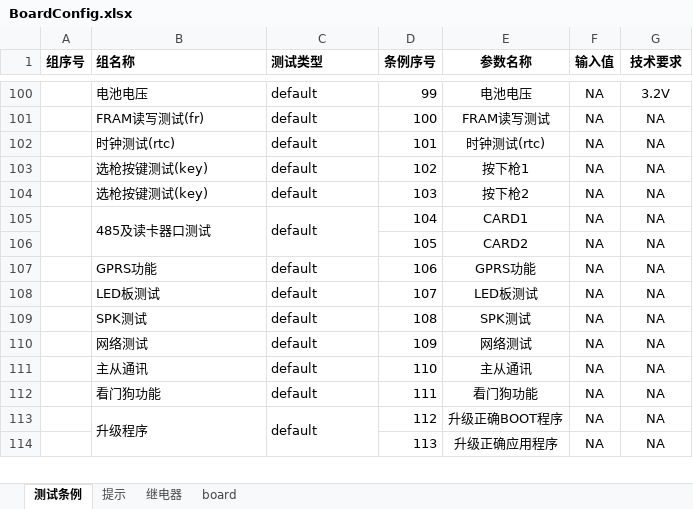
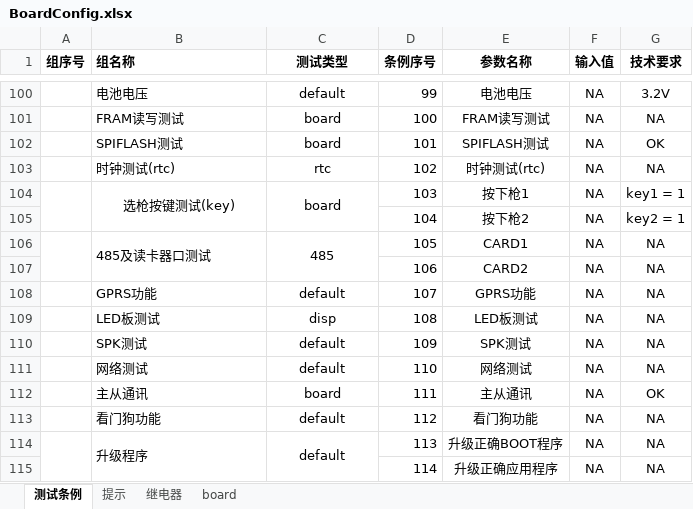
Before and after one commit to newdoublefish/mcmctestsys, an Excel workbook: config/project/board/BoardConfig.xlsx, sheet 测试条例, drawn as a sheet; only a part is shown, gaps mark what is left out; values as stored, in another font and other column widths than the file's, no borders; removed rows and columns are numbered as before the commit, all else as after; the diff covers the shown part only; the diff names each change by its address in the sheet, - before the commit and + after, or states it on an @@ line.

```diff
--- a/config/project/board/BoardConfig.xlsx (sheet 测试条例)
+++ b/config/project/board/BoardConfig.xlsx (sheet 测试条例)
-C1 alignment: left
+C1 alignment: center
-C100:C101 alignment: left
+C100:C101 alignment: center
-B101 (组名称): FRAM读写测试(fr)
+B101 (组名称): FRAM读写测试
-C101 (测试类型): default
+C101 (测试类型): board
+row 102:  | SPIFLASH测试 | board | 101 | SPIFLASH测试 | NA | OK
-C103 (测试类型): default
+C103 (测试类型): rtc
-C103 alignment: left
+C103 alignment: center
-D103 (条例序号): 101
+D103 (条例序号): 102
-row 103:  | 选枪按键测试(key) | default | 102 | 按下枪1 | NA | NA
+A104:A105 merged
-B104:C104 alignment: left
+B104:C104 alignment: center
+B104:B105 merged
-C104 (测试类型): default
+C104 (测试类型): board
+C104:C105 merged
-E104 (参数名称): 按下枪2
+E104 (参数名称): 按下枪1
-G104 (技术要求): NA
+G104 (技术要求): key1 = 1
+row 105:  |  |  | 104 | 按下枪2 | NA | key2 = 1
-C106 (测试类型): default
+C106 (测试类型): 485
-C106 alignment: left
+C106 alignment: center
-D106 (条例序号): 104
+D106 (条例序号): 105
-D107 (条例序号): 105
+D107 (条例序号): 106
-C108:C114 alignment: left
+C108:C114 alignment: center
-D108 (条例序号): 106
+D108 (条例序号): 107
-C109 (测试类型): default
+C109 (测试类型): disp
-D109 (条例序号): 107
+D109 (条例序号): 108
-D110 (条例序号): 108
+D110 (条例序号): 109
-D111 (条例序号): 109
+D111 (条例序号): 110
-C112 (测试类型): default
+C112 (测试类型): board
-D112 (条例序号): 110
+D112 (条例序号): 111
-G112 (技术要求): NA
+G112 (技术要求): OK
-D113 (条例序号): 111
+D113 (条例序号): 112
+A114:A115 merged
-D114 (条例序号): 112
+D114 (条例序号): 113
-D115 (条例序号): 113
+D115 (条例序号): 114
```
Also changed, not shown: 98 edited cells and cell formats elsewhere in this sheet, sheet board, 7 other files.
